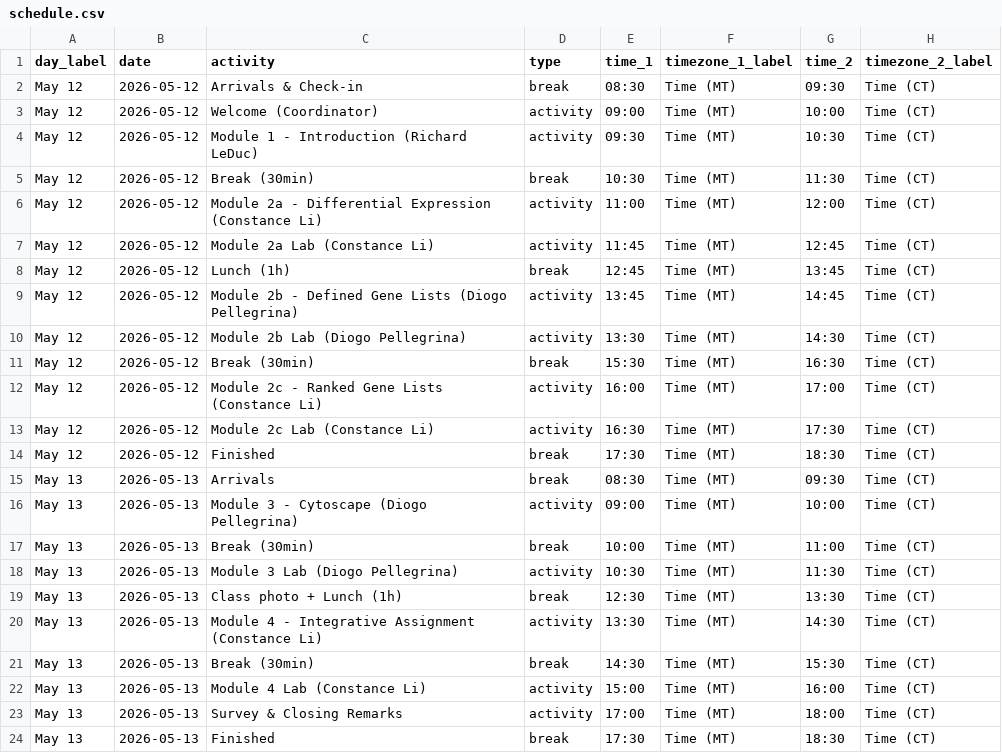
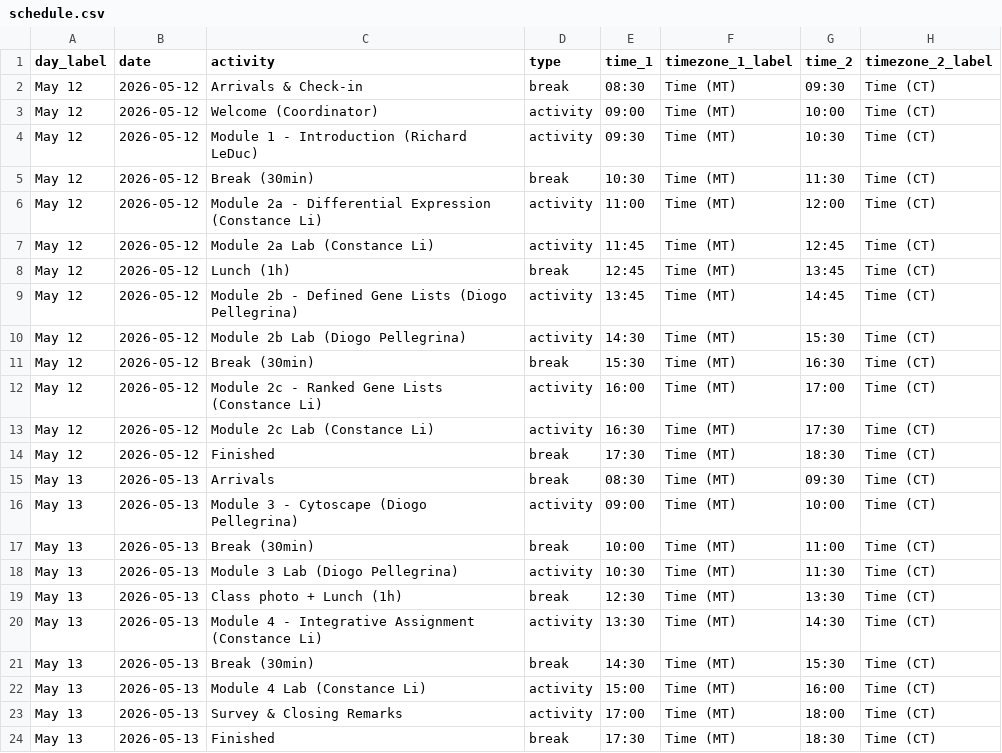
Before and after one commit to bioinformaticsdotca/PNA_CalSask-2605, a CSV file: schedule.csv, drawn as a sheet.

```diff
--- a/schedule.csv
+++ b/schedule.csv
@@ -9,3 +9,3 @@ May 12,2026-05-12,Lunch (1h),break,12:45,Time (MT),13:45,Time (CT)
 May 12,2026-05-12,Module 2b - Defined Gene Lists (Diogo Pellegrina),activity,13:45,Time (MT),14:45,Time (CT)
-May 12,2026-05-12,Module 2b Lab (Diogo Pellegrina),activity,13:30,Time (MT),14:30,Time (CT)
+May 12,2026-05-12,Module 2b Lab (Diogo Pellegrina),activity,14:30,Time (MT),15:30,Time (CT)
 May 12,2026-05-12,Break (30min),break,15:30,Time (MT),16:30,Time (CT)
```
Also changed, not shown: 1 other file.
